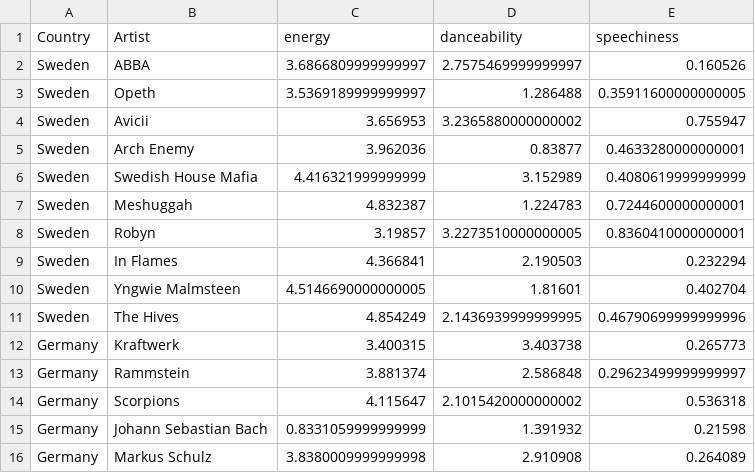
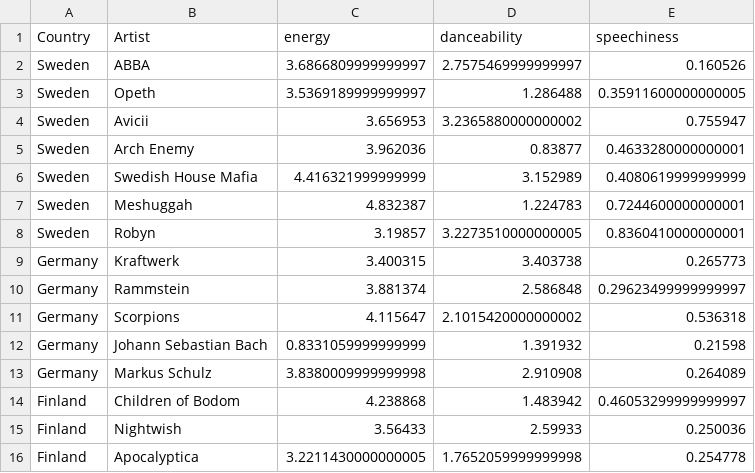
Before and after one commit to miqqo/TNM048-too-much-music, a CSV file: data/sum-artist-data.csv, drawn as a sheet; only a part is shown; the shorter side is filled out with more unchanged rows.

```diff
--- a/data/sum-artist-data.csv
+++ b/data/sum-artist-data.csv
@@ -8,5 +8,2 @@ Sweden,Meshuggah,4.832387,1.224783,0.7244600000000001
 Sweden,Robyn,3.19857,3.2273510000000005,0.8360410000000001
-Sweden,In Flames,4.366841,2.190503,0.232294
-Sweden,Yngwie Malmsteen,4.5146690000000005,1.81601,0.402704
-Sweden,The Hives,4.854249,2.1436939999999995,0.46790699999999996
 Germany,Kraftwerk,3.400315,3.403738,0.265773
```
Also changed, not shown: data/song-data.csv, 1 other file.
